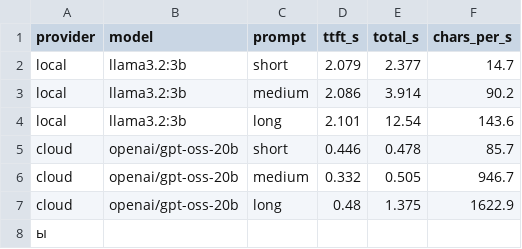
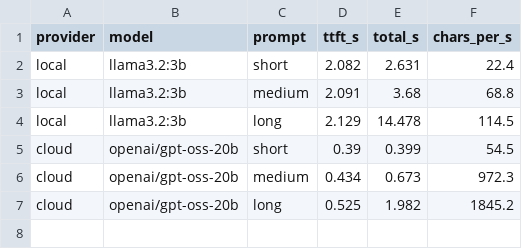
Before and after one commit to max2007-04-03/computational-methods-2026-practice, a CSV file: students/ai-243/slyvka-maksym/lab1/results.csv, drawn as a sheet.

Commit message:
Update lab1.log with full test results

```diff
--- a/students/ai-243/slyvka-maksym/lab1/results.csv
+++ b/students/ai-243/slyvka-maksym/lab1/results.csv
@@ -1,8 +1,7 @@
 provider,model,prompt,ttft_s,total_s,chars_per_s
-local,llama3.2:3b,short,2.079,2.377,14.7
-local,llama3.2:3b,medium,2.086,3.914,90.2
-local,llama3.2:3b,long,2.101,12.54,143.6
-cloud,openai/gpt-oss-20b,short,0.446,0.478,85.7
-cloud,openai/gpt-oss-20b,medium,0.332,0.505,946.7
-cloud,openai/gpt-oss-20b,long,0.48,1.375,1622.9
-ы
+local,llama3.2:3b,short,2.082,2.631,22.4
+local,llama3.2:3b,medium,2.091,3.68,68.8
+local,llama3.2:3b,long,2.129,14.478,114.5
+cloud,openai/gpt-oss-20b,short,0.39,0.399,54.5
+cloud,openai/gpt-oss-20b,medium,0.434,0.673,972.3
+cloud,openai/gpt-oss-20b,long,0.525,1.982,1845.2
```
Also changed, not shown: 2 other files.
